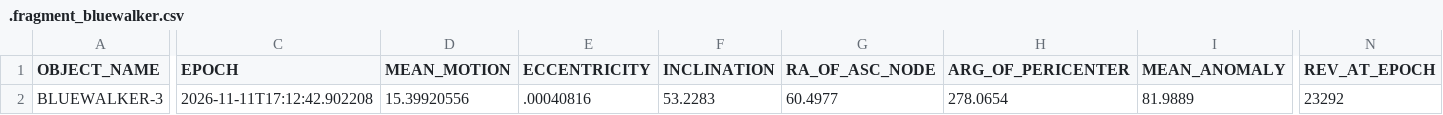
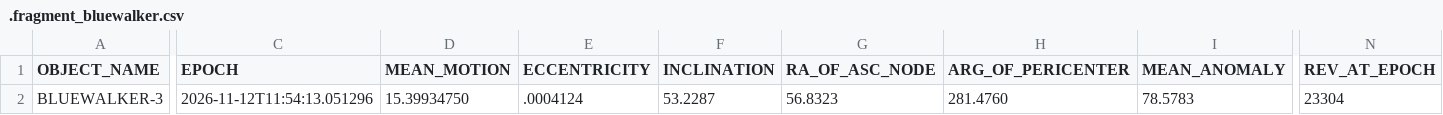
Before and after one commit to Iron-Sight-Tracker/satellite-tracker, a CSV file: tles/.fragment_bluewalker.csv, drawn as a sheet; only a part is shown, gaps mark what is left out; the diff covers the shown part only; the diff names each change by its address in the sheet, - before the commit and + after, or states it on an @@ line.

```diff
--- a/tles/.fragment_bluewalker.csv
+++ b/tles/.fragment_bluewalker.csv
-C2 (EPOCH): 2026-11-11T17:12:42.902208
+C2 (EPOCH): 2026-11-12T11:54:13.051296
-D2 (MEAN_MOTION): 15.39920556
+D2 (MEAN_MOTION): 15.39934750
-E2 (ECCENTRICITY): .00040816
+E2 (ECCENTRICITY): .0004124
-F2 (INCLINATION): 53.2283
+F2 (INCLINATION): 53.2287
-G2 (RA_OF_ASC_NODE): 60.4977
+G2 (RA_OF_ASC_NODE): 56.8323
-H2 (ARG_OF_PERICENTER): 278.0654
+H2 (ARG_OF_PERICENTER): 281.4760
-I2 (MEAN_ANOMALY): 81.9889
+I2 (MEAN_ANOMALY): 78.5783
-N2 (REV_AT_EPOCH): 23292
+N2 (REV_AT_EPOCH): 23304
```
Also changed, not shown: 2 edited cells elsewhere in this file, tles/.fragment_spacemobile.csv, 1 other file.
